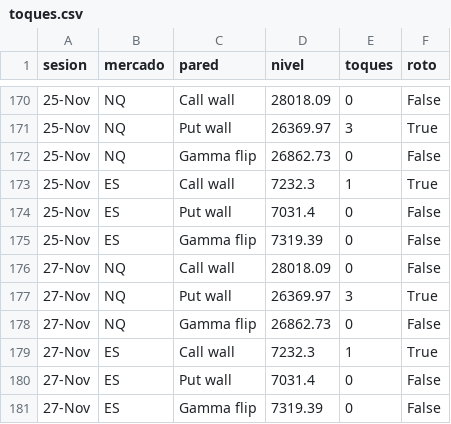
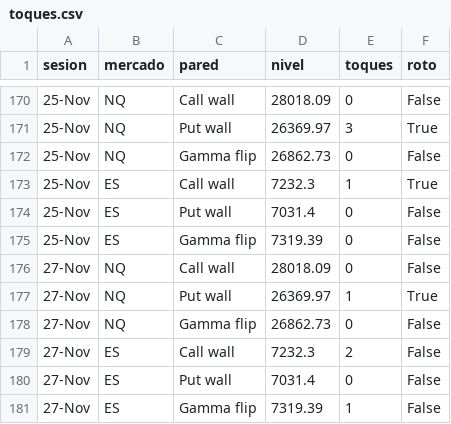
Before and after one commit to gagoernesto6-byte/centro-trading, a CSV file: datos/gex/toques.csv, drawn as a sheet; only a part is shown, gaps mark what is left out.

```diff
--- a/datos/gex/toques.csv
+++ b/datos/gex/toques.csv
@@ -176,6 +176,6 @@ sesion,mercado,pared,nivel,toques,roto
 27-Nov,NQ,Call wall,28018.09,0,False
-27-Nov,NQ,Put wall,26369.97,3,True
+27-Nov,NQ,Put wall,26369.97,1,True
 27-Nov,NQ,Gamma flip,26862.73,0,False
-27-Nov,ES,Call wall,7232.3,1,True
+27-Nov,ES,Call wall,7232.3,2,False
 27-Nov,ES,Put wall,7031.4,0,False
-27-Nov,ES,Gamma flip,7319.39,0,False
+27-Nov,ES,Gamma flip,7319.39,1,False
```
Also changed, not shown: 4 other files.
